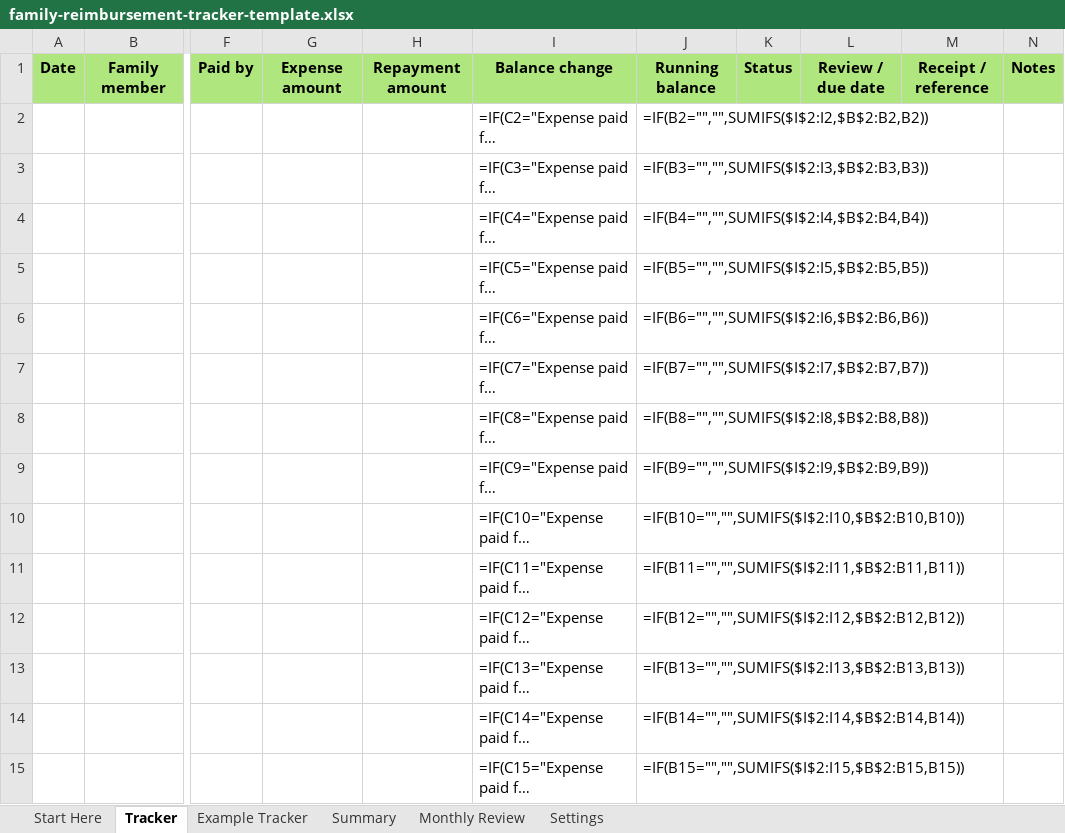
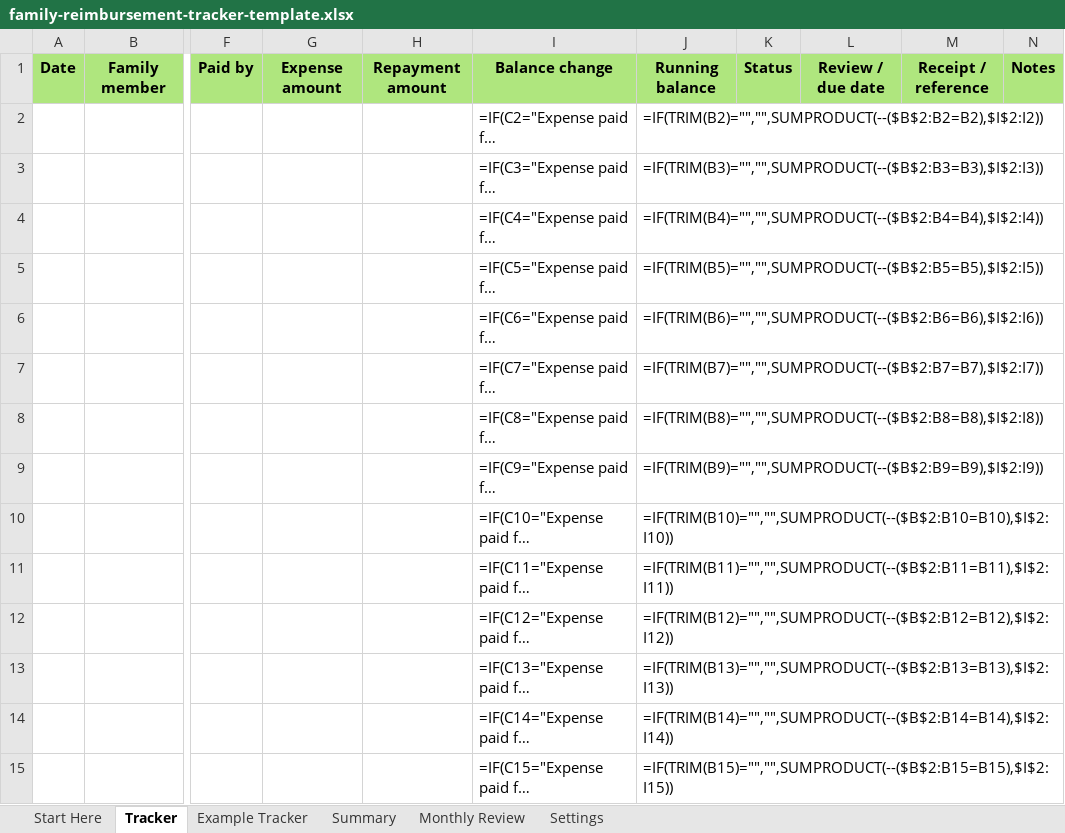
Before and after one commit to Midoris/you-owe-me-site, an Excel workbook: downloads/family-reimbursement-tracker-template.xlsx, sheet Tracker, drawn as a sheet; only a part is shown, gaps mark what is left out; long unchanged cells end in …; values as stored, in another font and other column widths than the file's, no borders; formulas without a stored value are shown as written; conditional formats not drawn; the diff covers the shown part only; the diff names each change by its address in the sheet, - before the commit and + after, or states it on an @@ line.

Commit message:
Include every family ledger balance in the workbook total

```diff
--- a/downloads/family-reimbursement-tracker-template.xlsx (sheet Tracker)
+++ b/downloads/family-reimbursement-tracker-template.xlsx (sheet Tracker)
-J2: =IF(B2="","",SUMIFS($I$2:I2,$B$2:B2,B2))
+J2: =IF(TRIM(B2)="","",SUMPRODUCT(--($B$2:B2=B2),$I$2:I2))
-J3: =IF(B3="","",SUMIFS($I$2:I3,$B$2:B3,B3))
+J3: =IF(TRIM(B3)="","",SUMPRODUCT(--($B$2:B3=B3),$I$2:I3))
-J4: =IF(B4="","",SUMIFS($I$2:I4,$B$2:B4,B4))
+J4: =IF(TRIM(B4)="","",SUMPRODUCT(--($B$2:B4=B4),$I$2:I4))
-J5: =IF(B5="","",SUMIFS($I$2:I5,$B$2:B5,B5))
+J5: =IF(TRIM(B5)="","",SUMPRODUCT(--($B$2:B5=B5),$I$2:I5))
-J6: =IF(B6="","",SUMIFS($I$2:I6,$B$2:B6,B6))
+J6: =IF(TRIM(B6)="","",SUMPRODUCT(--($B$2:B6=B6),$I$2:I6))
-J7: =IF(B7="","",SUMIFS($I$2:I7,$B$2:B7,B7))
+J7: =IF(TRIM(B7)="","",SUMPRODUCT(--($B$2:B7=B7),$I$2:I7))
-J8: =IF(B8="","",SUMIFS($I$2:I8,$B$2:B8,B8))
+J8: =IF(TRIM(B8)="","",SUMPRODUCT(--($B$2:B8=B8),$I$2:I8))
-J9: =IF(B9="","",SUMIFS($I$2:I9,$B$2:B9,B9))
+J9: =IF(TRIM(B9)="","",SUMPRODUCT(--($B$2:B9=B9),$I$2:I9))
-J10: =IF(B10="","",SUMIFS($I$2:I10,$B$2:B10,B10))
+J10: =IF(TRIM(B10)="","",SUMPRODUCT(--($B$2:B10=B10),$I$2:I10))
-J11: =IF(B11="","",SUMIFS($I$2:I11,$B$2:B11,B11))
+J11: =IF(TRIM(B11)="","",SUMPRODUCT(--($B$2:B11=B11),$I$2:I11))
-J12: =IF(B12="","",SUMIFS($I$2:I12,$B$2:B12,B12))
+J12: =IF(TRIM(B12)="","",SUMPRODUCT(--($B$2:B12=B12),$I$2:I12))
-J13: =IF(B13="","",SUMIFS($I$2:I13,$B$2:B13,B13))
+J13: =IF(TRIM(B13)="","",SUMPRODUCT(--($B$2:B13=B13),$I$2:I13))
-J14: =IF(B14="","",SUMIFS($I$2:I14,$B$2:B14,B14))
+J14: =IF(TRIM(B14)="","",SUMPRODUCT(--($B$2:B14=B14),$I$2:I14))
-J15: =IF(B15="","",SUMIFS($I$2:I15,$B$2:B15,B15))
+J15: =IF(TRIM(B15)="","",SUMPRODUCT(--($B$2:B15=B15),$I$2:I15))
```
Also changed, not shown: 286 edited cells elsewhere in this sheet, sheet Summary, sheet Monthly Review, sheet Example Tracker, sheet Start Here, hidden cells, 12 other files.
